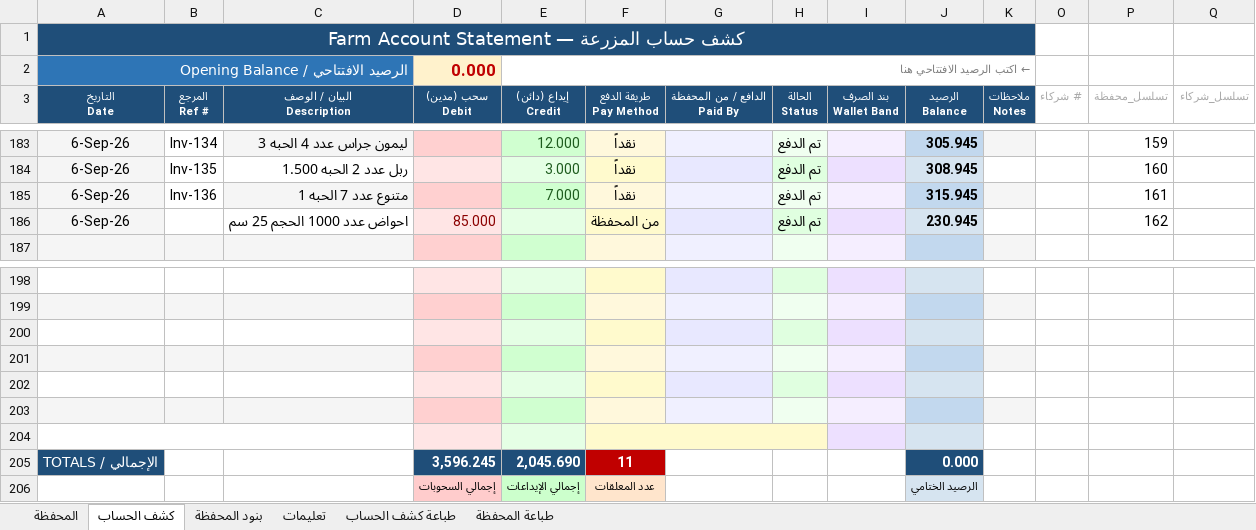
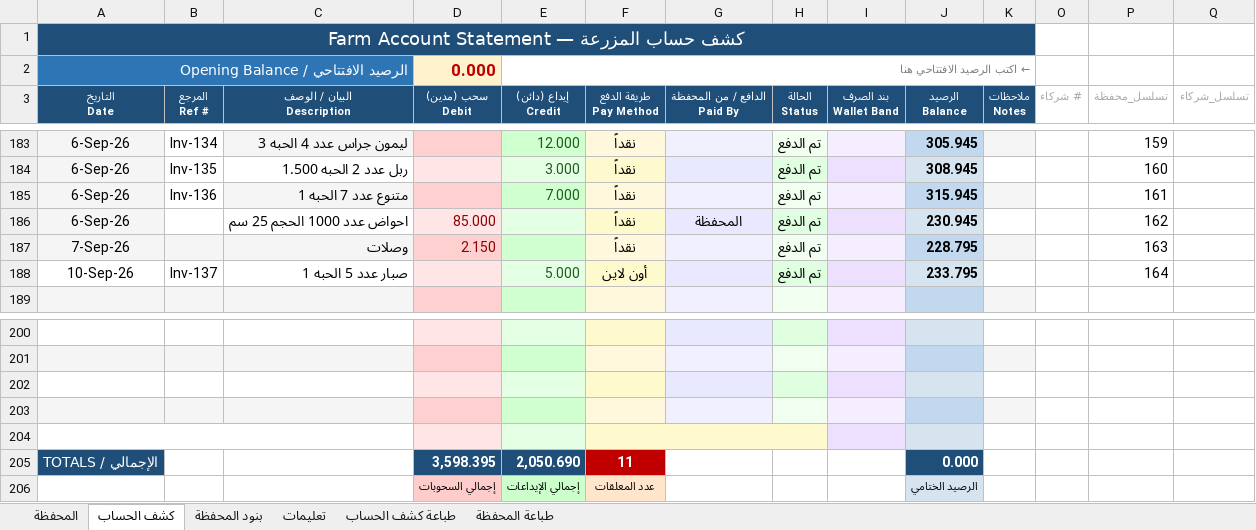
Before and after one commit to hadi907/ftm8-monitor, an Excel workbook: Farm_Account.xlsx, sheet كشف الحساب, drawn as a sheet; only a part is shown, gaps mark what is left out; values as stored, in another font and other column widths than the file's, no borders; conditional formats not drawn; removed rows and columns are numbered as before the commit, all else as after; the diff names each change by its address in the sheet, - before the commit and + after, or states it on an @@ line.

```diff
--- a/Farm_Account.xlsx (sheet كشف الحساب)
+++ b/Farm_Account.xlsx (sheet كشف الحساب)
-F186 (طريقة الدفع Pay Method): من المحفظة
+F186 (طريقة الدفع Pay Method): نقداً
-G186 (الدافع / من المحفظة Paid By): (empty)
+G186 (الدافع / من المحفظة Paid By): المحفظة
+row 187: 7-Sep-26 |  | وصلات | 2.150 |  | نقداً |  | تم الدفع |  | 228.795 |  |  | 163
+row 188: 10-Sep-26 | Inv-137 | صبار عدد 5 الحبه 1 |  | 5.000 | أون لاين |  | تم الدفع |  | 233.795 |  |  | 164
+A204:C204 merged
+F204:H204 merged
-G204 fill: #E8E8FF
+G204 fill: none
-H204 fill: #E0FFE0
+H204 fill: none
-row 203: (empty)
-row 204: (empty)
-D205 (سحب (مدين) Debit): 3,596.245
+D205 (سحب (مدين) Debit): 3,598.395
-E205 (إيداع (دائن) Credit): 2,045.690
+E205 (إيداع (دائن) Credit): 2,050.690
```
Also changed, not shown: sheet المحفظة, formulas that keep their value.
